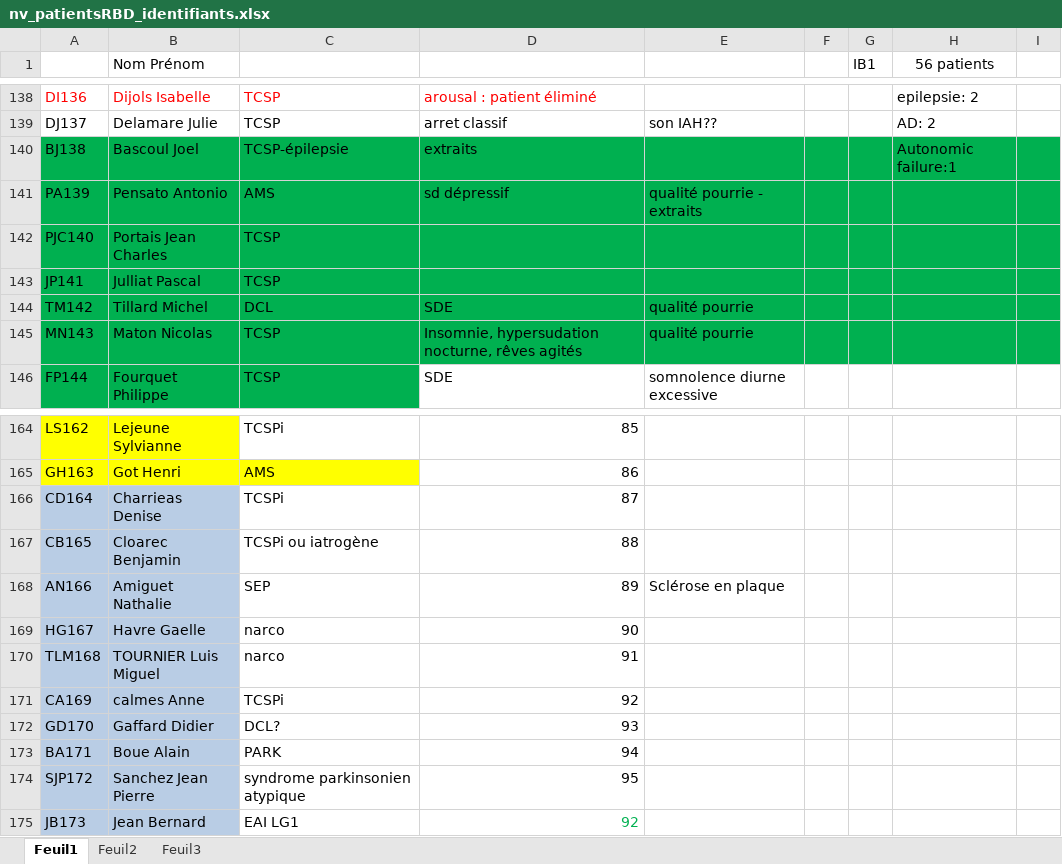
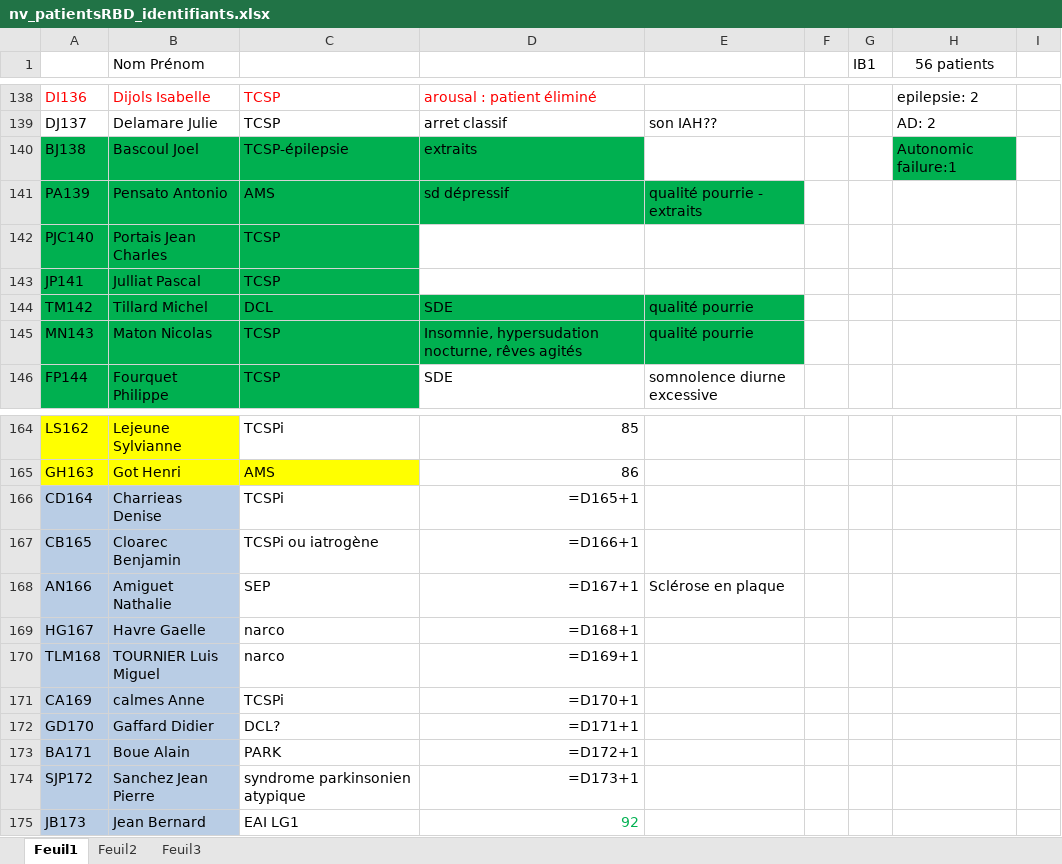
Before and after one commit to DessalinesDarryl/Cerco_studies, an Excel workbook: data/nv_patientsRBD_identifiants.xlsx, sheet Feuil1, drawn as a sheet; only a part is shown, gaps mark what is left out; values as stored, in another font and other column widths than the file's, no borders; formulas without a stored value are shown as written; the diff names each change by its address in the sheet, - before the commit and + after, or states it on an @@ line.

```diff
--- a/data/nv_patientsRBD_identifiants.xlsx (sheet Feuil1)
+++ b/data/nv_patientsRBD_identifiants.xlsx (sheet Feuil1)
-E140:G140 fill: #00B050
+E140:G140 fill: none
-I140 fill: #00B050
+I140 fill: none
-F141:I141 fill: #00B050
+F141:I141 fill: none
-D142:I143 fill: #00B050
+D142:I143 fill: none
-F144:I145 fill: #00B050
+F144:I145 fill: none
-D166: 87
+D166: =D165+1
-D167: 88
+D167: =D166+1
-D168: 89
+D168: =D167+1
-D169: 90
+D169: =D168+1
-D170: 91
+D170: =D169+1
-D171: 92
+D171: =D170+1
-D172: 93
+D172: =D171+1
-D173: 94
+D173: =D172+1
-D174: 95
+D174: =D173+1
```
Also changed, not shown: sheet Feuil3, 22 other files.
